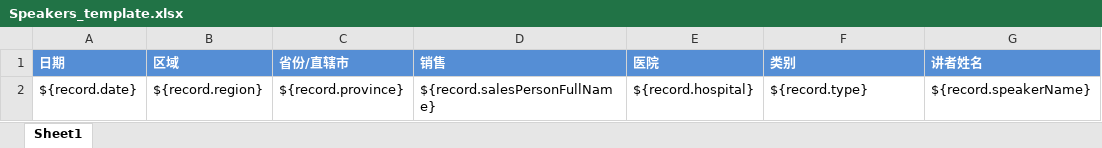
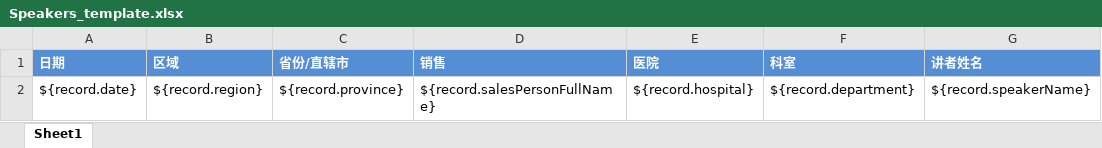
Before and after one commit to wangf1/sales, an Excel workbook: management/src/main/resources/Speakers_template.xlsx, sheet Sheet1, drawn as a sheet; values as stored, in another font and other column widths than the file's, no borders; the diff names each change by its address in the sheet, - before the commit and + after, or states it on an @@ line.

```diff
--- a/management/src/main/resources/Speakers_template.xlsx (sheet Sheet1)
+++ b/management/src/main/resources/Speakers_template.xlsx (sheet Sheet1)
-F1: 类别
+F1: 科室
-F2 (科室): ${record.type}
+F2 (科室): ${record.department}
```
Also changed, not shown: management/src/main/resources/RegionMeetings_template.xlsx.
